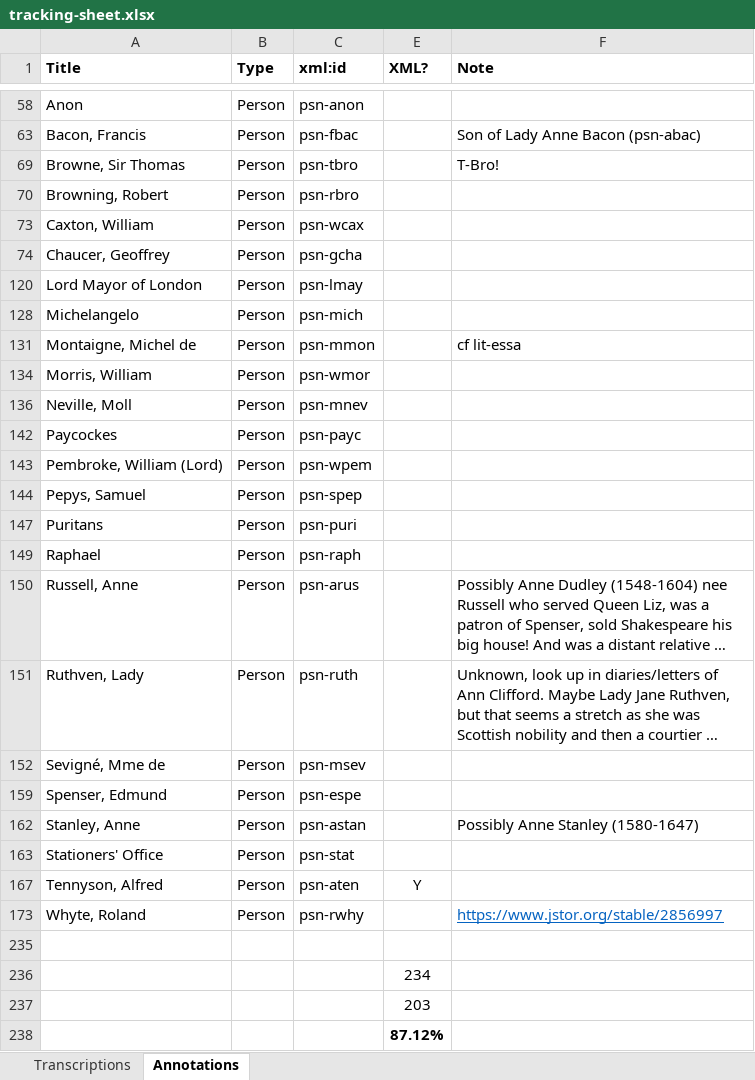
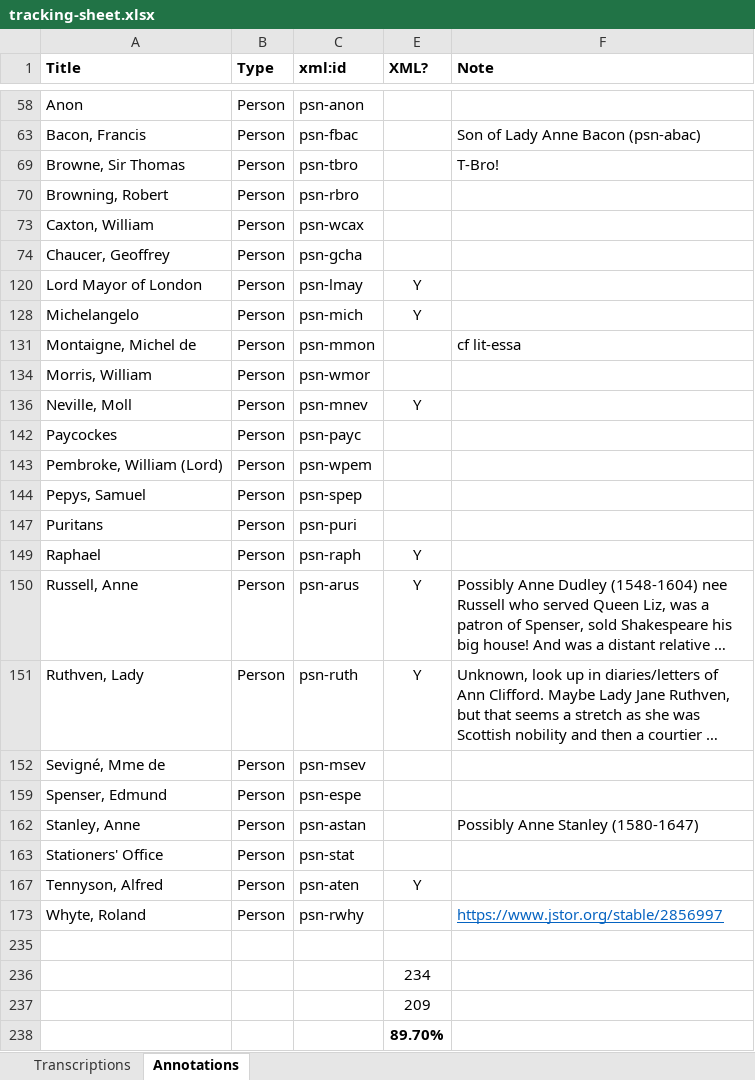
Before and after one commit to JoshuaAPhillips/digital-anon, an Excel workbook: tracking-sheet.xlsx, sheet Annotations, drawn as a sheet; only a part is shown, gaps mark what is left out; long unchanged cells end in …; values as stored, in another font and other column widths than the file's, no borders; conditional formats not drawn; the diff names each change by its address in the sheet, - before the commit and + after, or states it on an @@ line.

Commit message:
annotations.xml: anne russell

```diff
--- a/tracking-sheet.xlsx (sheet Annotations)
+++ b/tracking-sheet.xlsx (sheet Annotations)
-E120 (XML?): (empty)
+E120 (XML?): Y
-E128 (XML?): (empty)
+E128 (XML?): Y
-E136 (XML?): (empty)
+E136 (XML?): Y
-E149:E151 (XML?): (empty)
+E149:E151 (XML?): Y
-E237 (XML?): 203
+E237 (XML?): 209
-E238 (XML?): 87.12%
+E238 (XML?): 89.70%
```
Also changed, not shown: 1 other file.
